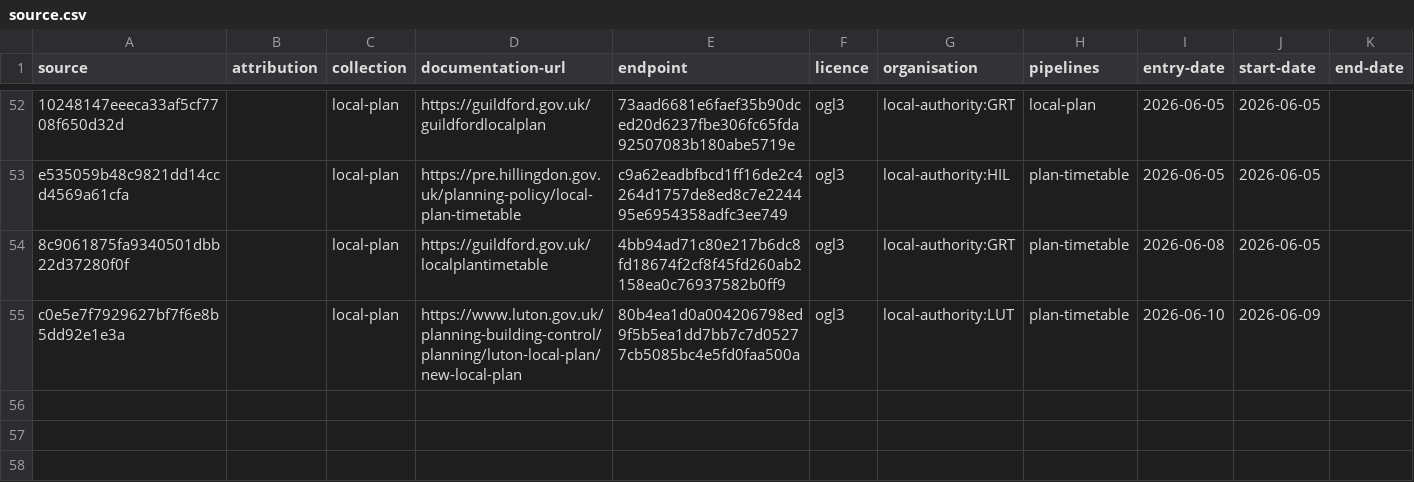
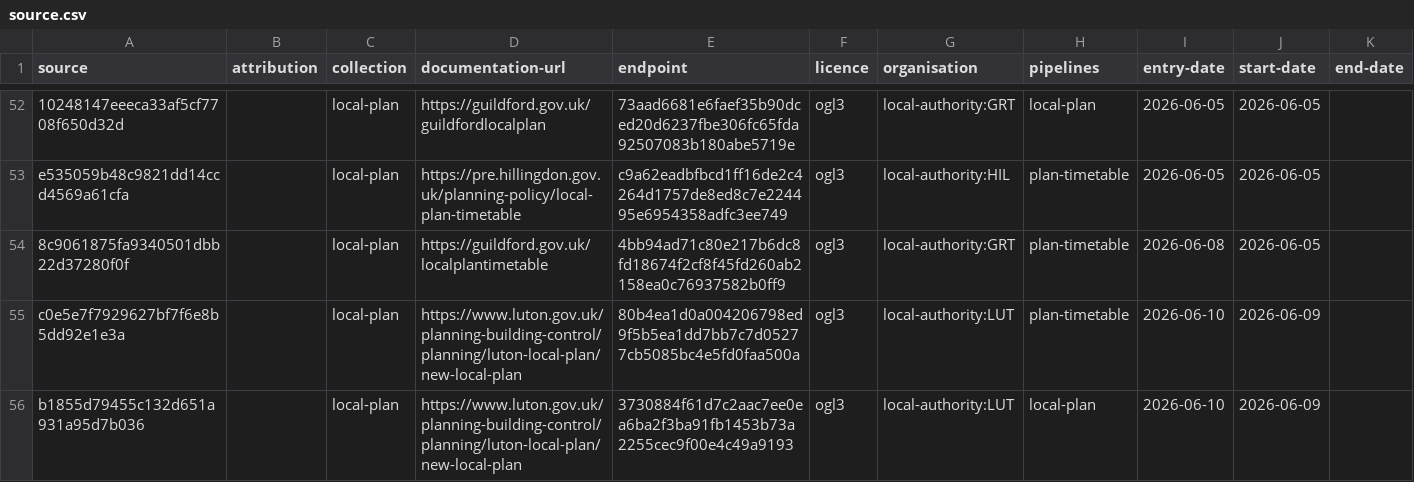
Before and after one commit to digital-land/config, a CSV file: collection/local-plan/source.csv, drawn as a sheet; only a part is shown, gaps mark what is left out; the diff names each change by its address in the sheet, - before the commit and + after, or states it on an @@ line.

Commit message:
add local-plan local-authority:LUT Vid-Jaokar

```diff
--- a/collection/local-plan/source.csv
+++ b/collection/local-plan/source.csv
+row 56: b1855d79455c132d651a931a95d7b036 |  | local-plan | https://www.luton.gov.uk/planning-building-control/planning/luton-local-plan/new-local-plan | 3730884f61d7c2aac7ee0ea6ba2f3ba91fb1453b73a2255cec9f00e4c49a9193 | ogl3 | local-authority:LUT | local-plan | 2026-06-10 | 2026-06-09
```
Also changed, not shown: collection/local-plan/endpoint.csv, pipeline/local-plan/entity-organisation.csv, 1 other file.
